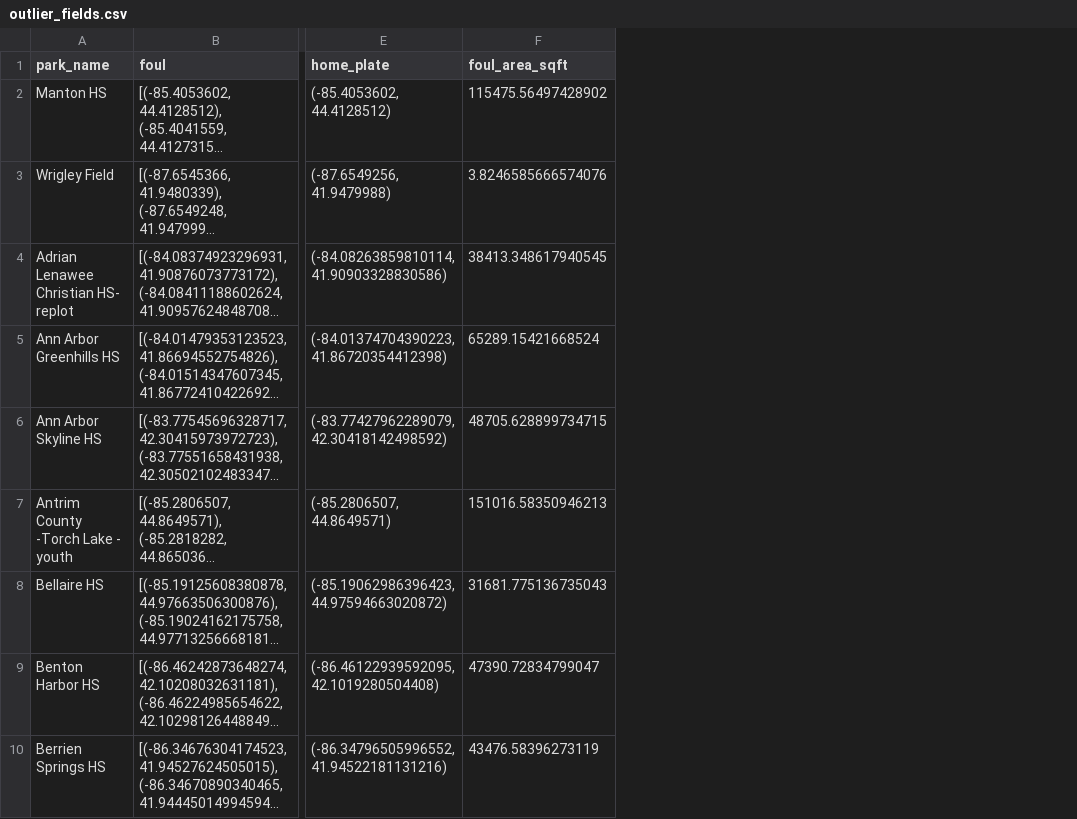
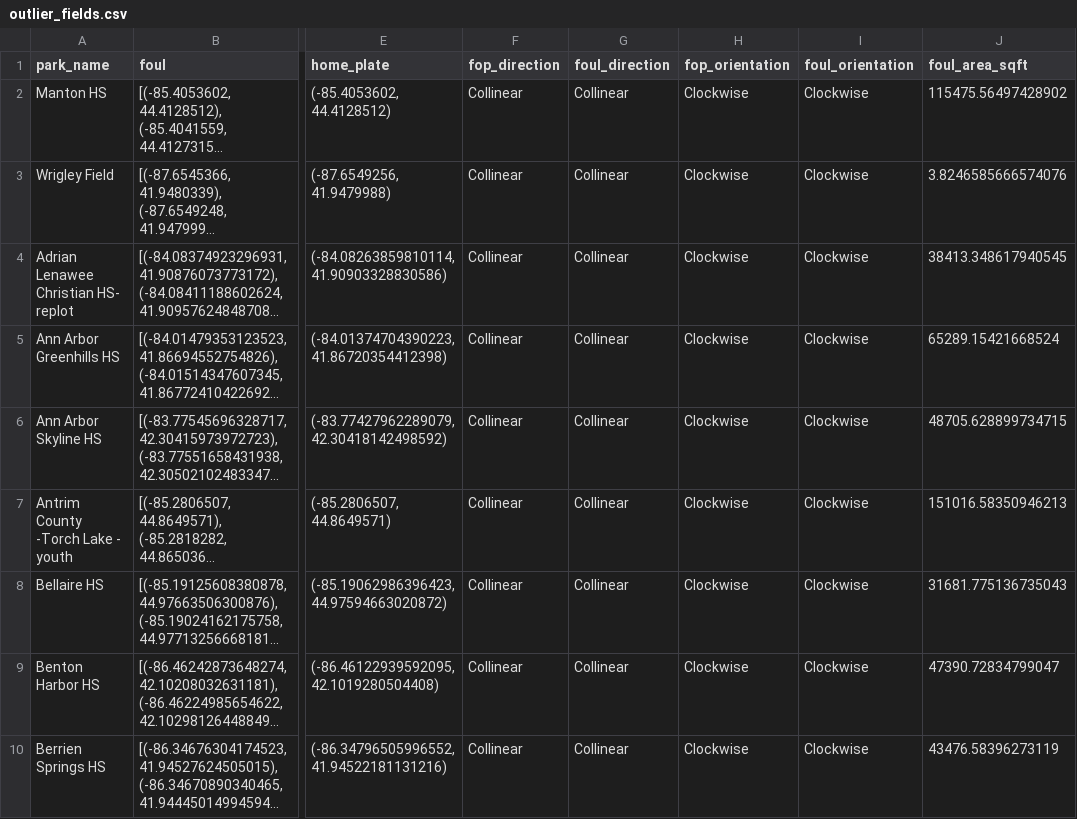
Before and after one commit to JSmith1826/BB_parks, a CSV file: outlier_fields.csv, drawn as a sheet; only a part is shown, gaps mark what is left out; long unchanged cells end in …; the diff names each change by its address in the sheet, - before the commit and + after, or states it on an @@ line.

```diff
--- a/outlier_fields.csv
+++ b/outlier_fields.csv
+column F (fop_direction), rows 2-10: all Collinear
+column G (foul_direction), rows 2-10: all Collinear
+column H (fop_orientation), rows 2-10: all Clockwise
+column I (foul_orientation), rows 2-10: all Clockwise
```
Also changed, not shown: 38 other files.
